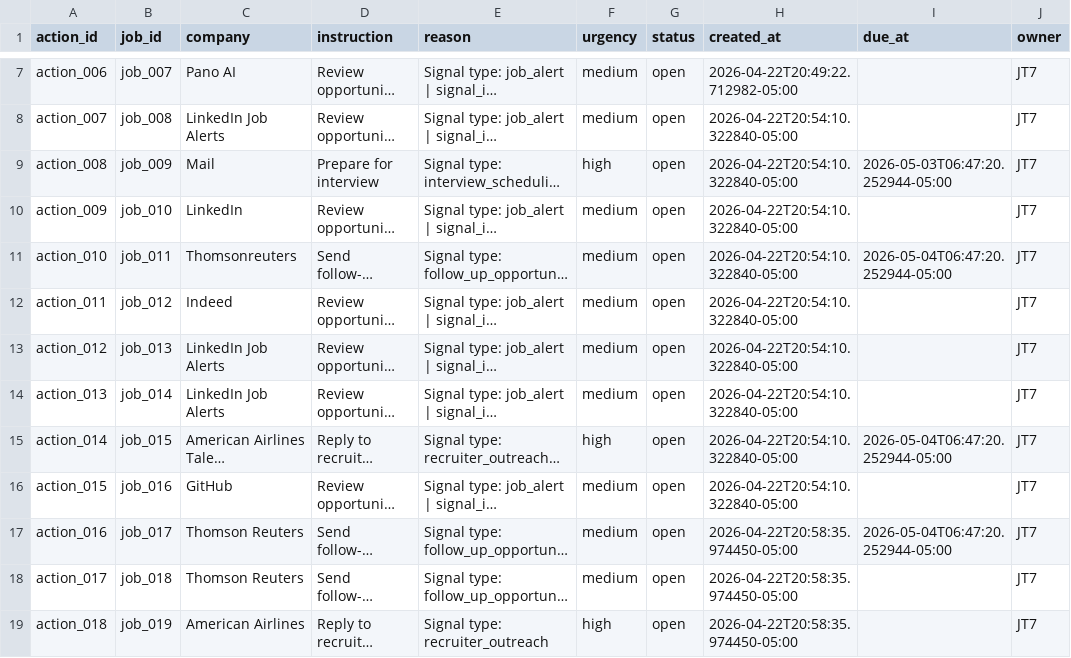
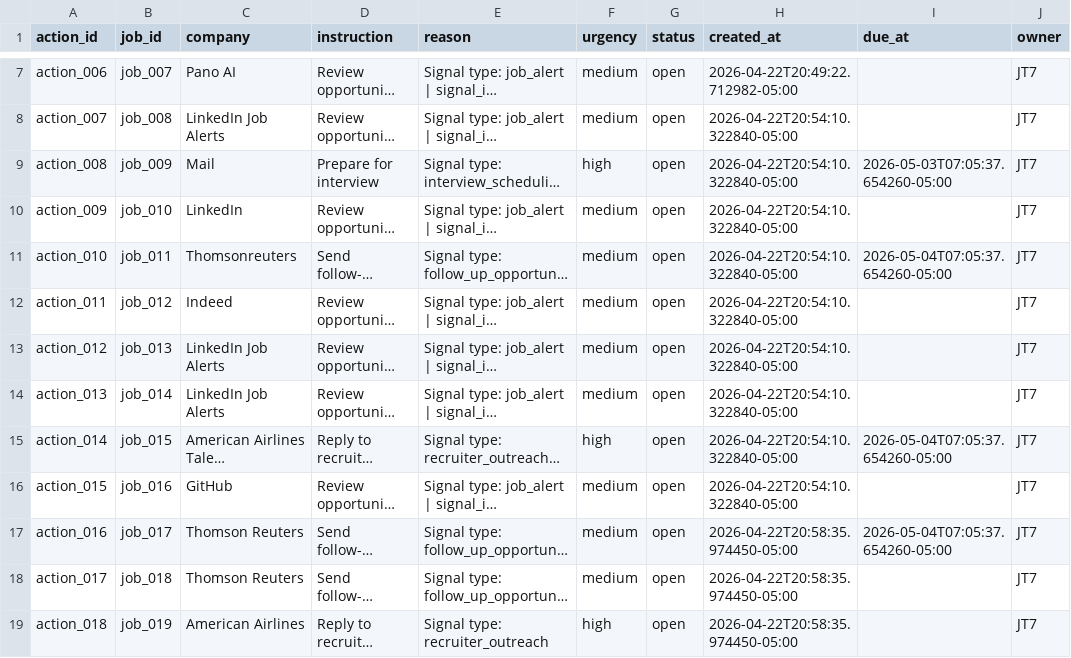
Before and after one commit to jonathonthomason/jt7-2, a CSV file: job-search-ui/data_mirror/Actions.csv, drawn as a sheet; only a part is shown, gaps mark what is left out; long unchanged cells end in …; the diff names each change by its address in the sheet, - before the commit and + after, or states it on an @@ line.

```diff
--- a/job-search-ui/data_mirror/Actions.csv
+++ b/job-search-ui/data_mirror/Actions.csv
-I9 (due_at): 2026-05-03T06:47:20.252944-05:00
+I9 (due_at): 2026-05-03T07:05:37.654260-05:00
-I11 (due_at): 2026-05-04T06:47:20.252944-05:00
+I11 (due_at): 2026-05-04T07:05:37.654260-05:00
-I15 (due_at): 2026-05-04T06:47:20.252944-05:00
+I15 (due_at): 2026-05-04T07:05:37.654260-05:00
-I17 (due_at): 2026-05-04T06:47:20.252944-05:00
+I17 (due_at): 2026-05-04T07:05:37.654260-05:00
```
Also changed, not shown: job-search-ui/data_mirror/Signals.csv, job-search-ui/data_mirror/TaskRuns.csv, 4 other files.
